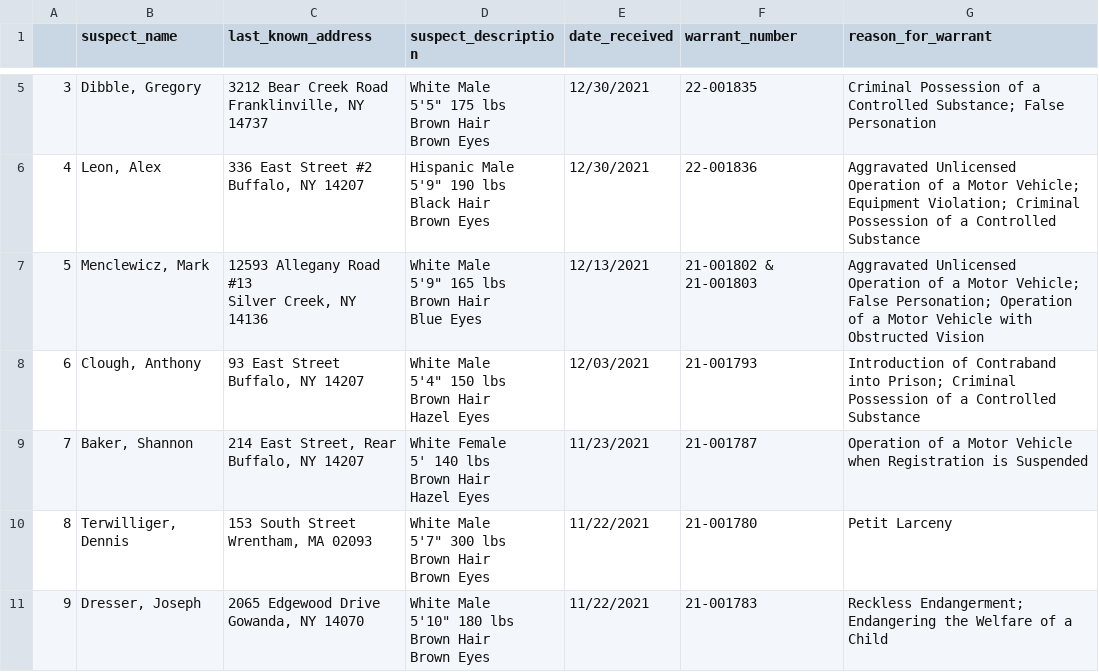
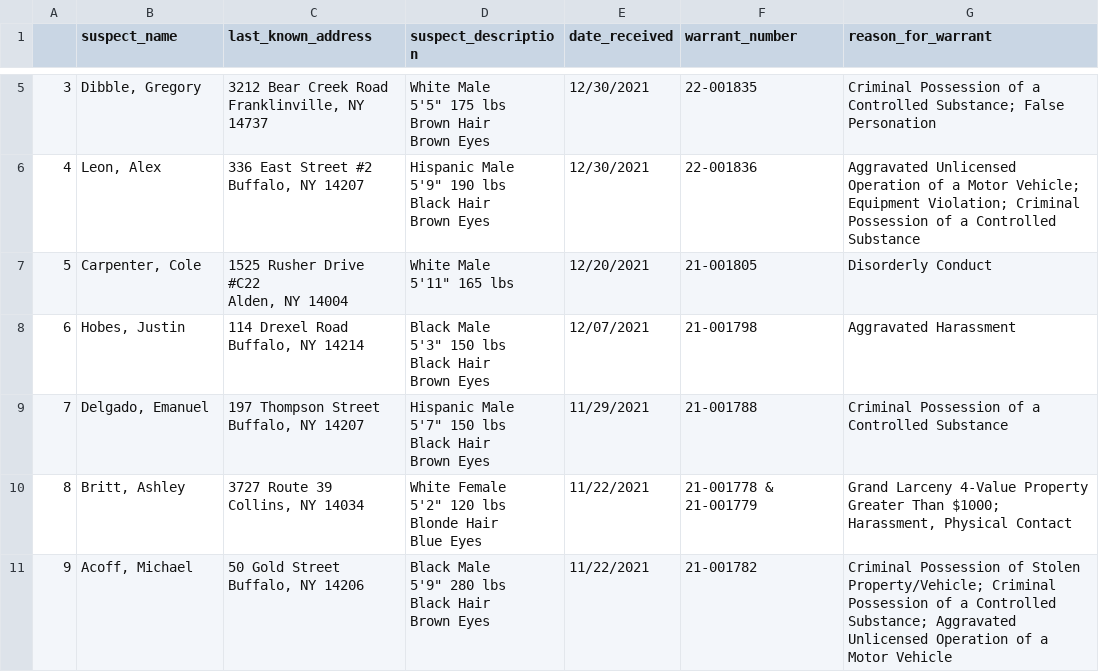
Before and after one commit to marypasciak/warrants-automatic-scraper, a CSV file: warrants.csv, drawn as a sheet; only a part is shown, gaps mark what is left out; the diff covers the shown part only.

```diff
--- a/warrants.csv
+++ b/warrants.csv
@@ -27,26 +27,25 @@ Black Hair
 Brown Eyes",12/30/2021,22-001836,Aggravated Unlicensed Operation of a Motor Vehicle; Equipment Violation; Criminal Possession of a Controlled Substance
-5,"Menclewicz, Mark","12593 Allegany Road #13
-Silver Creek, NY 14136","White Male
-5'9"" 165 lbs
-Brown Hair
-Blue Eyes",12/13/2021,21-001802 & 21-001803,Aggravated Unlicensed Operation of a Motor Vehicle; False Personation; Operation of a Motor Vehicle with Obstructed Vision
-6,"Clough, Anthony","93 East Street
-Buffalo, NY 14207","White Male
-5'4"" 150 lbs
-Brown Hair
-Hazel Eyes",12/03/2021,21-001793,Introduction of Contraband into Prison; Criminal Possession of a Controlled Substance
-7,"Baker, Shannon","214 East Street, Rear
-Buffalo, NY 14207","White Female
-5' 140 lbs
-Brown Hair
-Hazel Eyes",11/23/2021,21-001787,Operation of a Motor Vehicle when Registration is Suspended
-8,"Terwilliger, Dennis","153 South Street
-Wrentham, MA 02093","White Male
-5'7"" 300 lbs
-Brown Hair
-Brown Eyes",11/22/2021,21-001780,Petit Larceny
-9,"Dresser, Joseph","2065 Edgewood Drive
-Gowanda, NY 14070","White Male
-5'10"" 180 lbs
-Brown Hair
-Brown Eyes",11/22/2021,21-001783,Reckless Endangerment; Endangering the Welfare of a Child
+5,"Carpenter, Cole","1525 Rusher Drive
+#C22
+Alden, NY 14004","White Male
+5'11"" 165 lbs",12/20/2021,21-001805,Disorderly Conduct
+6,"Hobes, Justin","114 Drexel Road
+Buffalo, NY 14214","Black Male
+5'3"" 150 lbs
+Black Hair
+Brown Eyes",12/07/2021,21-001798,Aggravated Harassment
+7,"Delgado, Emanuel","197 Thompson Street
+Buffalo, NY 14207","Hispanic Male
+5'7"" 150 lbs
+Black Hair
+Brown Eyes",11/29/2021,21-001788,Criminal Possession of a Controlled Substance
+8,"Britt, Ashley","3727 Route 39
+Collins, NY 14034","White Female
+5'2"" 120 lbs
+Blonde Hair
+Blue Eyes",11/22/2021,21-001778 & 21-001779,"Grand Larceny 4-Value Property Greater Than $1000; Harassment, Physical Contact"
+9,"Acoff, Michael","50 Gold Street
+Buffalo, NY 14206","Black Male
+5'9"" 280 lbs
+Black Hair
+Brown Eyes",11/22/2021,21-001782,Criminal Possession of Stolen Property/Vehicle; Criminal Possession of a Controlled Substance; Aggravated Unlicensed Operation of a Motor Vehicle
```
Also changed, not shown: 24 edited cells elsewhere in this file.
